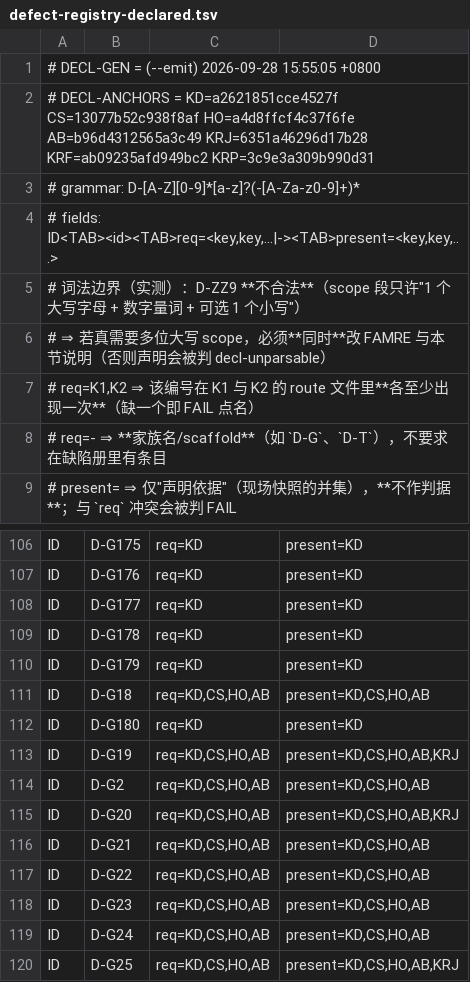
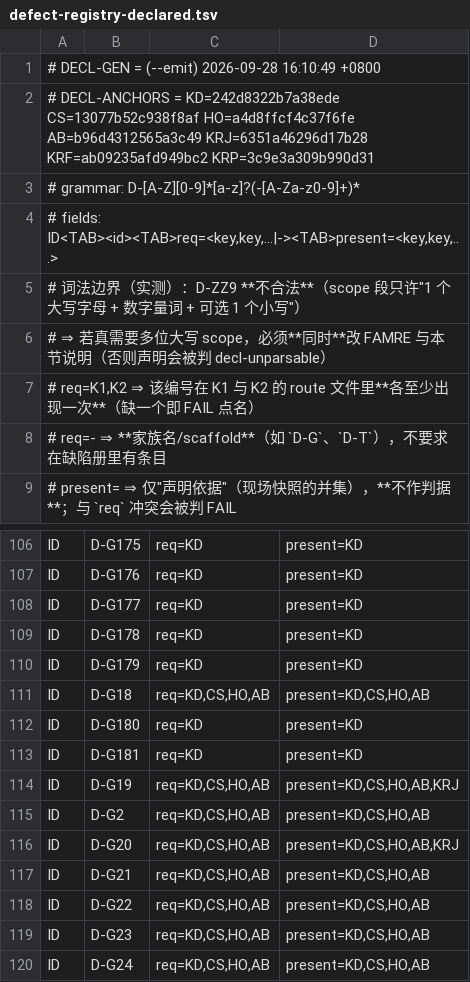
Before and after one commit to isharrrry/WPFOnLinux, a TSV file: build/MilBridge/tools/defect-registry-declared.tsv, drawn as a sheet; only a part is shown, gaps mark what is left out; the shorter side is filled out with more unchanged rows.

Commit message:
docs(#80): P1 复核关账 I1-I4 —— 立号 D-G181（git diff --numstat 在已提交件上空转 ⇒ 只增不改类 verify 恒绿）+ 口径句入纪律区 + I2/I3/I4 三追加
- samples/WpfFeatureProbe/KNOWN-DEFECTS.md：+12（P1 复核关账批 + D-G181 条目七段齐，边界段如实记「责任在队长」）
- build/MilBridge/tools/defect-registry-declared.tsv：同趟 --emit，数据行 +1（D-G181 req=KD present=KD）⇒ declared 215→216；被删 2 行均为 # DECL 头行（替换）
- build/MilBridge/HANDOFF-NEXT.md：+6（口径句逐字入纪律区）
- build/MilBridge/P1-dg179-report.md：+3（I2 差集口径两数 / I3 不变量+缩小语料声明 / I4 ctime 记 NOINFO+旁证 2.263s）
- 两牙：DEFREG=PASS declared=216 route_ids=216、DECLDRIFT=0；REPORTID=PASS files=194 ids=2042 declared=216
- 零位移：inputs_fp e9f95ec0 入口=出口、覆盖面 226（四件均不在覆盖面）

```diff
--- a/build/MilBridge/tools/defect-registry-declared.tsv
+++ b/build/MilBridge/tools/defect-registry-declared.tsv
@@ -1,3 +1,3 @@
-# DECL-GEN = (--emit) 2026-09-28 15:55:05 +0800
-# DECL-ANCHORS = KD=a2621851cce4527f CS=13077b52c938f8af HO=a4d8ffcf4c37f6fe AB=b96d4312565a3c49 KRJ=6351a46296d17b28 KRF=ab09235afd949bc2 KRP=3c9e3a309b990d31
+# DECL-GEN = (--emit) 2026-09-28 16:10:49 +0800
+# DECL-ANCHORS = KD=242d8322b7a38ede CS=13077b52c938f8af HO=a4d8ffcf4c37f6fe AB=b96d4312565a3c49 KRJ=6351a46296d17b28 KRF=ab09235afd949bc2 KRP=3c9e3a309b990d31
 # grammar: D-[A-Z][0-9]*[a-z]?(-[A-Za-z0-9]+)*
@@ -112,2 +112,3 @@ ID	D-G18	req=KD,CS,HO,AB	present=KD,CS,HO,AB
 ID	D-G180	req=KD	present=KD
+ID	D-G181	req=KD	present=KD
 ID	D-G19	req=KD,CS,HO,AB	present=KD,CS,HO,AB,KRJ
```
Also changed, not shown: 3 other files.
